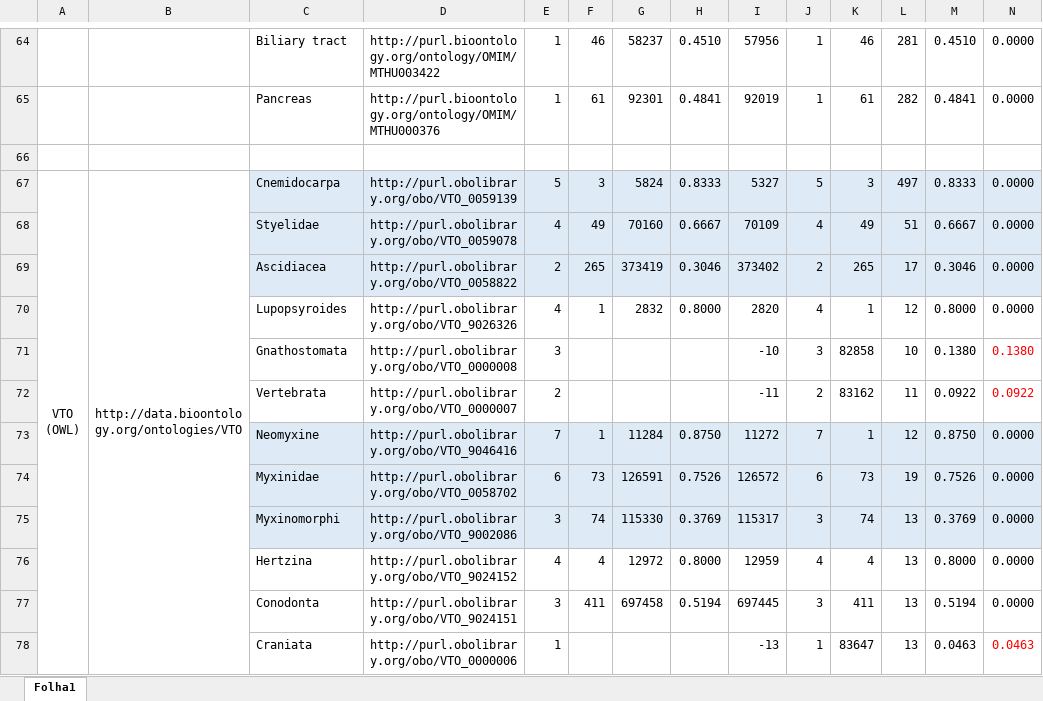
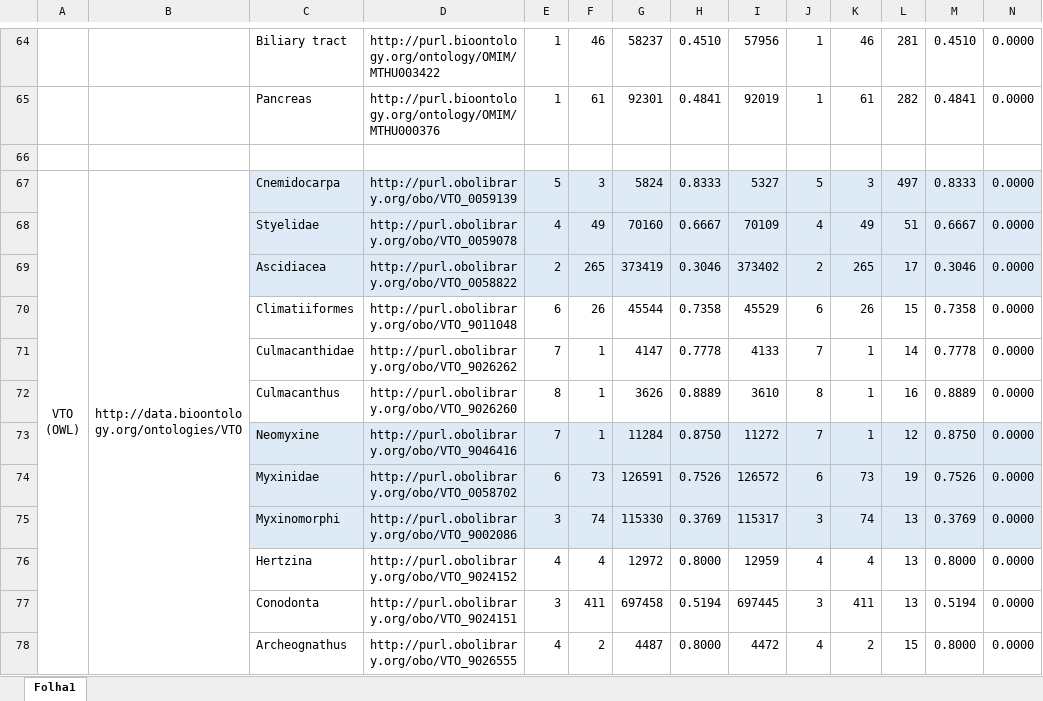
Before and after one commit to lasigeBioTM/MetadataAnalyser, an Excel workbook: studyresults/comparison_results.xlsx, sheet Folha1, drawn as a sheet; only a part is shown, gaps mark what is left out; values as stored, in another font and other column widths than the file's, no borders; removed rows and columns are numbered as before the commit, all else as after; the diff names each change by its address in the sheet, - before the commit and + after, or states it on an @@ line.

```diff
--- a/studyresults/comparison_results.xlsx (sheet Folha1)
+++ b/studyresults/comparison_results.xlsx (sheet Folha1)
-row 70:  |  | Lupopsyroides | http://purl.obolibrary.org/obo/VTO_9026326 | 4 | 1 | 2832 | 0.8000 | 2820 | 4 | 1 | 12 | 0.8000 | 0.0000
-row 71:  |  | Gnathostomata | http://purl.obolibrary.org/obo/VTO_0000008 | 3 |  |  |  | -10 | 3 | 82858 | 10 | 0.1380 | 0.1380
-row 72:  |  | Vertebrata | http://purl.obolibrary.org/obo/VTO_0000007 | 2 |  |  |  | -11 | 2 | 83162 | 11 | 0.0922 | 0.0922
+row 70:  |  | Climatiiformes | http://purl.obolibrary.org/obo/VTO_9011048 | 6 | 26 | 45544 | 0.7358 | 45529 | 6 | 26 | 15 | 0.7358 | 0.0000
+row 71:  |  | Culmacanthidae | http://purl.obolibrary.org/obo/VTO_9026262 | 7 | 1 | 4147 | 0.7778 | 4133 | 7 | 1 | 14 | 0.7778 | 0.0000
+row 72:  |  | Culmacanthus | http://purl.obolibrary.org/obo/VTO_9026260 | 8 | 1 | 3626 | 0.8889 | 3610 | 8 | 1 | 16 | 0.8889 | 0.0000
-row 78:  |  | Craniata | http://purl.obolibrary.org/obo/VTO_0000006 | 1 |  |  |  | -13 | 1 | 83647 | 13 | 0.0463 | 0.0463
+row 78:  |  | Archeognathus | http://purl.obolibrary.org/obo/VTO_9026555 | 4 | 2 | 4487 | 0.8000 | 4472 | 4 | 2 | 15 | 0.8000 | 0.0000
```
Also changed, not shown: 4 other files.
